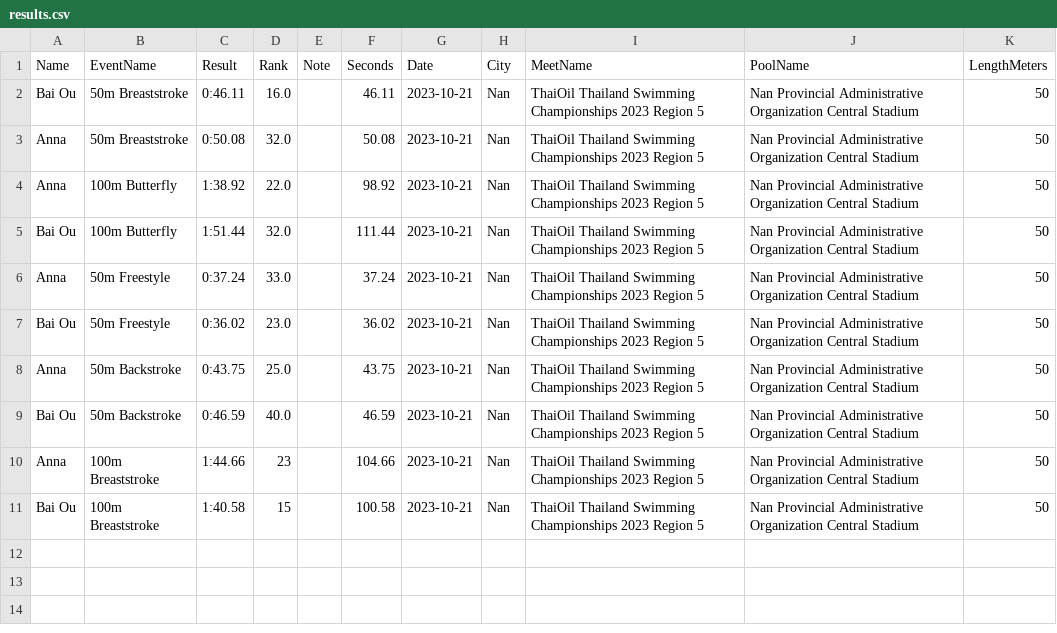
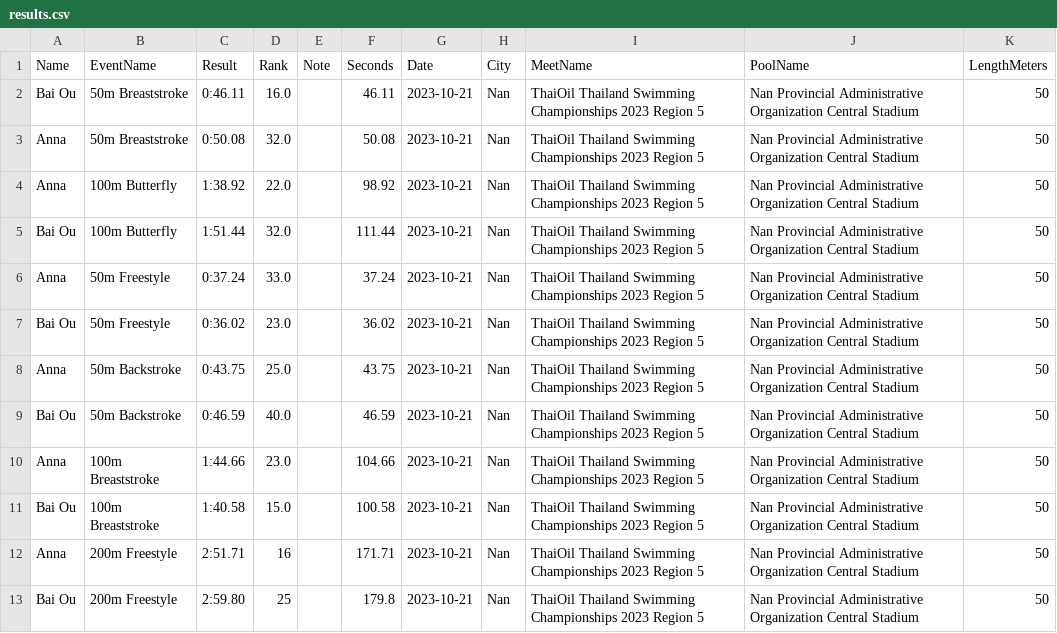
Before and after one commit to smallworldll/swim-results-viewer, a CSV file: meets/2023-10-21_Nan_Nan Provincial Administrative Organization Central Stadium/results.csv, drawn as a sheet.

Commit message:
Save results for 2023-10-21_Nan_Nan Provincial Administrative Organization Central Stadium

```diff
--- a/meets/2023-10-21_Nan_Nan Provincial Administrative Organization Central Stadium/results.csv
+++ b/meets/2023-10-21_Nan_Nan Provincial Administrative Organization Central Stadium/results.csv
@@ -9,3 +9,5 @@ Anna,50m Backstroke,0:43.75,25.0,,43.75,2023-10-21,Nan,ThaiOil Thailand Swimming
 Bai Ou,50m Backstroke,0:46.59,40.0,,46.59,2023-10-21,Nan,ThaiOil Thailand Swimming Championships 2023 Region 5,Nan Provincial Administrative Organization Central Stadium,50
-Anna,100m Breaststroke,1:44.66,23,,104.66,2023-10-21,Nan,ThaiOil Thailand Swimming Championships 2023 Region 5,Nan Provincial Administrative Organization Central Stadium,50
-Bai Ou,100m Breaststroke,1:40.58,15,,100.58,2023-10-21,Nan,ThaiOil Thailand Swimming Championships 2023 Region 5,Nan Provincial Administrative Organization Central Stadium,50
+Anna,100m Breaststroke,1:44.66,23.0,,104.66,2023-10-21,Nan,ThaiOil Thailand Swimming Championships 2023 Region 5,Nan Provincial Administrative Organization Central Stadium,50
+Bai Ou,100m Breaststroke,1:40.58,15.0,,100.58,2023-10-21,Nan,ThaiOil Thailand Swimming Championships 2023 Region 5,Nan Provincial Administrative Organization Central Stadium,50
+Anna,200m Freestyle,2:51.71,16,,171.71,2023-10-21,Nan,ThaiOil Thailand Swimming Championships 2023 Region 5,Nan Provincial Administrative Organization Central Stadium,50
+Bai Ou,200m Freestyle,2:59.80,25,,179.8,2023-10-21,Nan,ThaiOil Thailand Swimming Championships 2023 Region 5,Nan Provincial Administrative Organization Central Stadium,50
```
